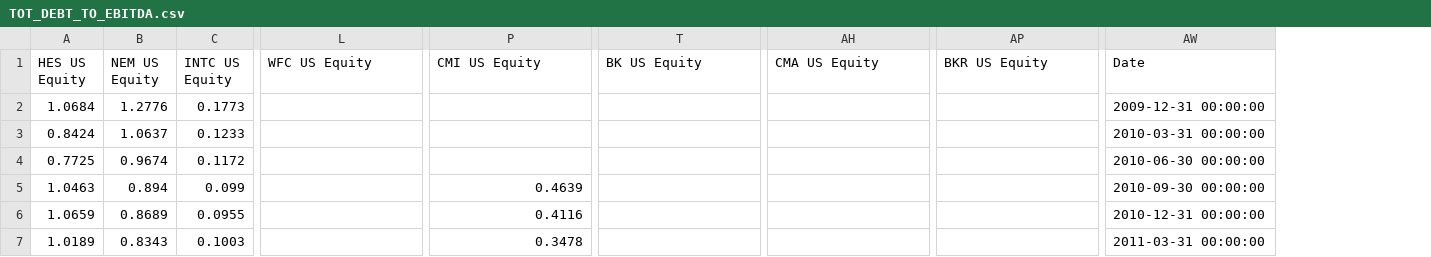
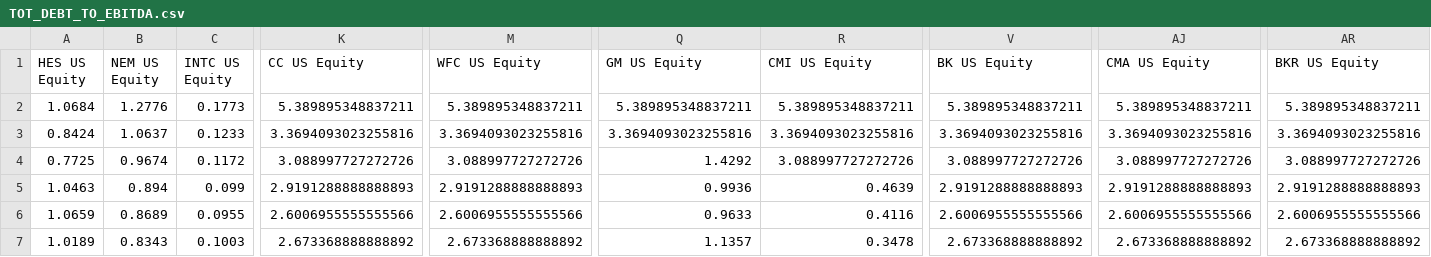
Before and after one commit to gerileka/machine_learning_portfolio, a CSV file: data/TOT_DEBT_TO_EBITDA.csv, drawn as a sheet; only a part is shown, gaps mark what is left out; removed rows and columns are numbered as before the commit, all else as after; the diff covers the shown part only; the diff names each change by its address in the sheet, - before the commit and + after, or states it on an @@ line.

```diff
--- a/data/TOT_DEBT_TO_EBITDA.csv
+++ b/data/TOT_DEBT_TO_EBITDA.csv
+column K (CC US Equity), rows 2-7: 5.389895348837211 | 3.3694093023255816 | 3.088997727272726 | 2.9191288888888893 | 2.6006955555555566 | 2.673368888888892
+column Q (GM US Equity), rows 2-7: 5.389895348837211 | 3.3694093023255816 | 1.4292 | 0.9936 | 0.9633 | 1.1357
-column AW (Date), rows 2-7: 2009-12-31 00:00:00 | 2010-03-31 00:00:00 | 2010-06-30 00:00:00 | 2010-09-30 00:00:00 | 2010-12-31 00:00:00 | 2011-03-31 00:00:00
-M2 (WFC US Equity): (empty)
+M2 (WFC US Equity): 5.389895348837211
-R2 (CMI US Equity): (empty)
+R2 (CMI US Equity): 5.389895348837211
-V2 (BK US Equity): (empty)
+V2 (BK US Equity): 5.389895348837211
-AJ2 (CMA US Equity): (empty)
+AJ2 (CMA US Equity): 5.389895348837211
-AR2 (BKR US Equity): (empty)
+AR2 (BKR US Equity): 5.389895348837211
-M3 (WFC US Equity): (empty)
+M3 (WFC US Equity): 3.3694093023255816
-R3 (CMI US Equity): (empty)
+R3 (CMI US Equity): 3.3694093023255816
-V3 (BK US Equity): (empty)
+V3 (BK US Equity): 3.3694093023255816
-AJ3 (CMA US Equity): (empty)
+AJ3 (CMA US Equity): 3.3694093023255816
-AR3 (BKR US Equity): (empty)
+AR3 (BKR US Equity): 3.3694093023255816
-M4 (WFC US Equity): (empty)
+M4 (WFC US Equity): 3.088997727272726
-R4 (CMI US Equity): (empty)
+R4 (CMI US Equity): 3.088997727272726
-V4 (BK US Equity): (empty)
+V4 (BK US Equity): 3.088997727272726
-AJ4 (CMA US Equity): (empty)
+AJ4 (CMA US Equity): 3.088997727272726
-AR4 (BKR US Equity): (empty)
+AR4 (BKR US Equity): 3.088997727272726
-M5 (WFC US Equity): (empty)
+M5 (WFC US Equity): 2.9191288888888893
-V5 (BK US Equity): (empty)
+V5 (BK US Equity): 2.9191288888888893
-AJ5 (CMA US Equity): (empty)
+AJ5 (CMA US Equity): 2.9191288888888893
-AR5 (BKR US Equity): (empty)
+AR5 (BKR US Equity): 2.9191288888888893
-M6 (WFC US Equity): (empty)
+M6 (WFC US Equity): 2.6006955555555566
-V6 (BK US Equity): (empty)
+V6 (BK US Equity): 2.6006955555555566
-AJ6 (CMA US Equity): (empty)
+AJ6 (CMA US Equity): 2.6006955555555566
-AR6 (BKR US Equity): (empty)
+AR6 (BKR US Equity): 2.6006955555555566
-M7 (WFC US Equity): (empty)
+M7 (WFC US Equity): 2.673368888888892
-V7 (BK US Equity): (empty)
+V7 (BK US Equity): 2.673368888888892
-AJ7 (CMA US Equity): (empty)
+AJ7 (CMA US Equity): 2.673368888888892
-AR7 (BKR US Equity): (empty)
+AR7 (BKR US Equity): 2.673368888888892
```
Also changed, not shown: 134 edited cells elsewhere in this file, data/CURRENT_EV_TO_T12M_EBITDA.csv, data/DIVIDEND_INDICATED_YIELD.csv, 5 other files.
